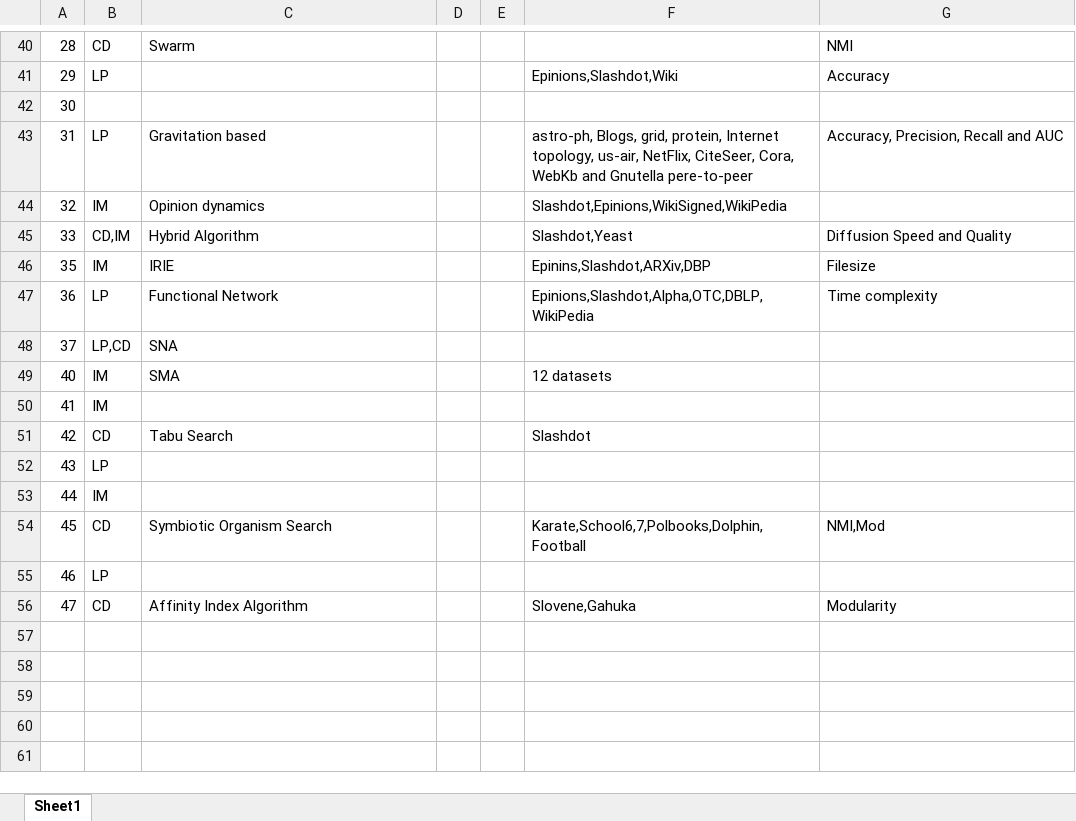
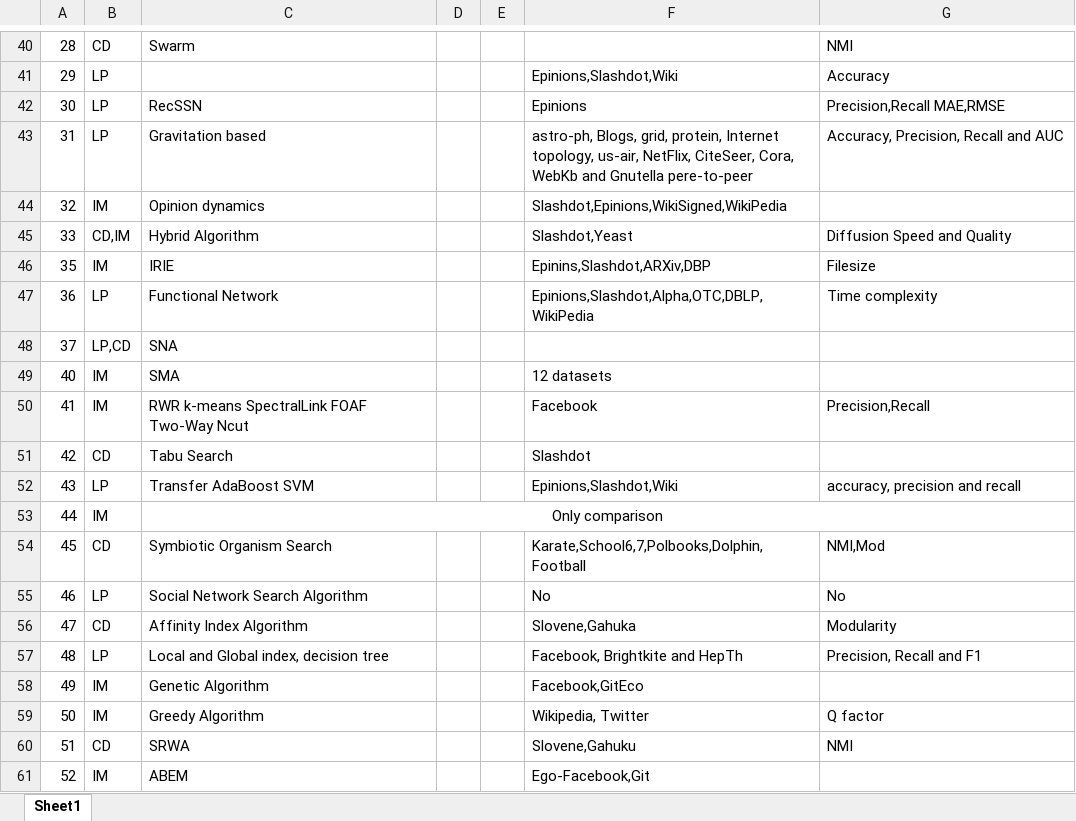
Before and after one commit to saksham11112001/papers, an Excel workbook: Book1.xlsx, sheet Sheet1, drawn as a sheet; only a part is shown, gaps mark what is left out; values as stored, in another font and other column widths than the file's, no borders; removed rows and columns are numbered as before the commit, all else as after; the diff names each change by its address in the sheet, - before the commit and + after, or states it on an @@ line.

```diff
--- a/Book1.xlsx (sheet Sheet1)
+++ b/Book1.xlsx (sheet Sheet1)
-B42: (empty)
+B42: LP
-C42: (empty)
+C42: RecSSN
-F42: (empty)
+F42: Epinions
-G42: (empty)
+G42: Precision,Recall MAE,RMSE
-row 50: 41 | IM
+row 50: 41 | IM | RWR k-means SpectralLink FOAF Two-Way Ncut |  |  | Facebook | Precision,Recall
-row 52: 43 | LP
+row 52: 43 | LP | Transfer AdaBoost SVM |  |  | Epinions,Slashdot,Wiki | accuracy, precision and recall
-C53: (empty)
+C53: Only comparison
+C53:G53 merged
-row 55: 46 | LP
+row 55: 46 | LP | Social Network Search Algorithm |  |  | No | No
+row 57: 48 | LP | Local and Global index, decision tree |  |  | Facebook, Brightkite and HepTh | Precision, Recall and F1
+row 58: 49 | IM | Genetic Algorithm |  |  | Facebook,GitEco
+row 59: 50 | IM | Greedy Algorithm |  |  | Wikipedia, Twitter | Q factor
+row 60: 51 | CD | SRWA |  |  | Slovene,Gahuku | NMI
+row 61: 52 | IM | ABEM |  |  | Ego-Facebook,Git
```
Also changed, not shown: 6 other files.
